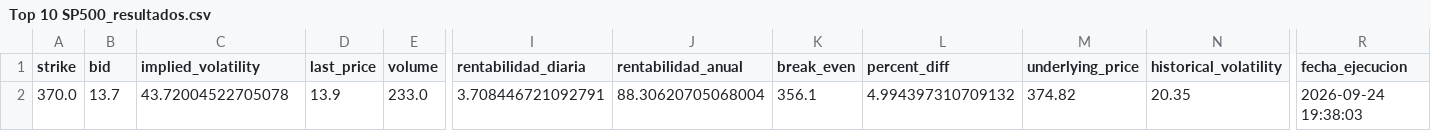
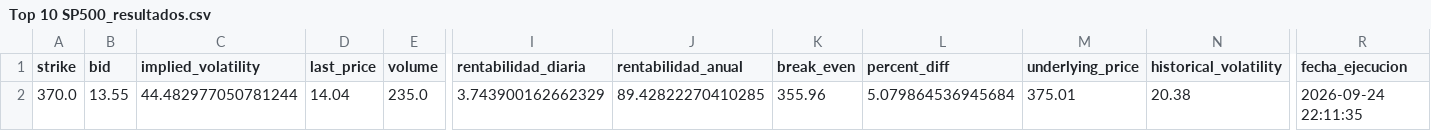
Before and after one commit to rubenm1906/short-put-openai, a CSV file: storage/Top 10 SP500_resultados.csv, drawn as a sheet; only a part is shown, gaps mark what is left out; the diff names each change by its address in the sheet, - before the commit and + after, or states it on an @@ line.

```diff
--- a/storage/Top 10 SP500_resultados.csv
+++ b/storage/Top 10 SP500_resultados.csv
-B2 (bid): 13.7
+B2 (bid): 13.55
-C2 (implied_volatility): 43.72004522705078
+C2 (implied_volatility): 44.482977050781244
-D2 (last_price): 13.9
+D2 (last_price): 14.04
-E2 (volume): 233.0
+E2 (volume): 235.0
-I2 (rentabilidad_diaria): 3.708446721092791
+I2 (rentabilidad_diaria): 3.743900162662329
-J2 (rentabilidad_anual): 88.30620705068004
+J2 (rentabilidad_anual): 89.42822270410285
-K2 (break_even): 356.1
+K2 (break_even): 355.96
-L2 (percent_diff): 4.994397310709132
+L2 (percent_diff): 5.079864536945684
-M2 (underlying_price): 374.82
+M2 (underlying_price): 375.01
-N2 (historical_volatility): 20.35
+N2 (historical_volatility): 20.38
-R2 (fecha_ejecucion): 2026-09-24 19:38:03
+R2 (fecha_ejecucion): 2026-09-24 22:11:35
```
Also changed, not shown: storage/7_Magnificas_resultados.csv, storage/Shortlist_ruben_resultados.csv, 10 other files.
